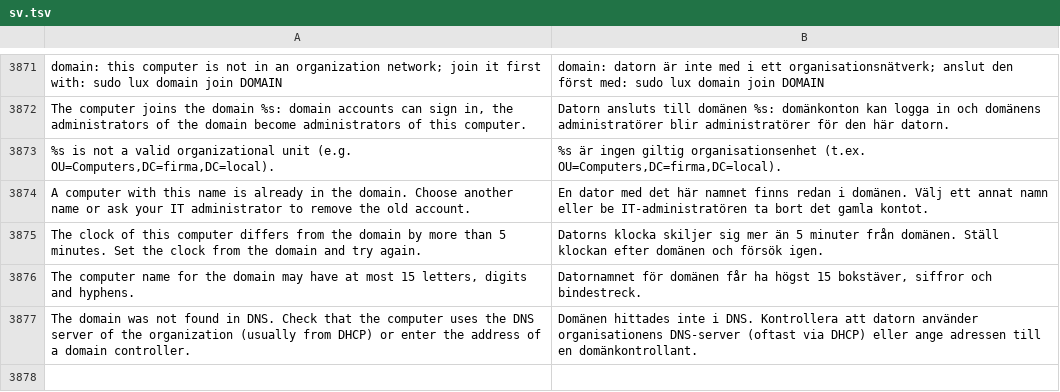
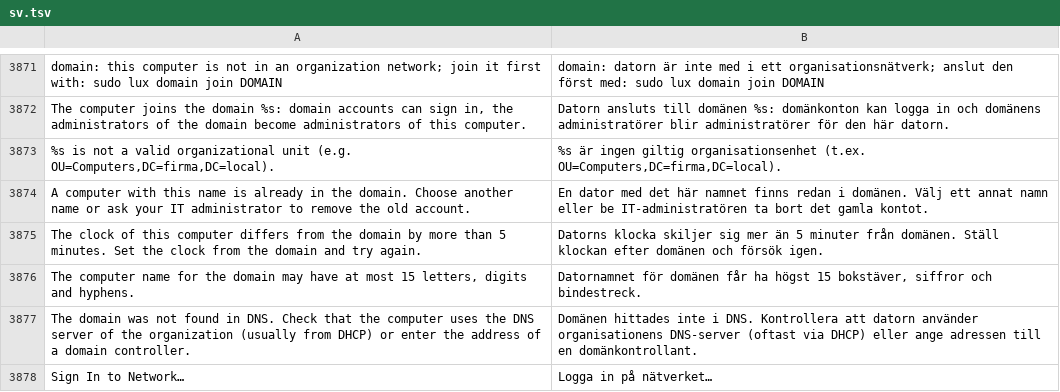
Before and after one commit to luxopes/LuxOS-Arch, a TSV file: packages/luxos-i18n/files/sv.tsv, drawn as a sheet; only a part is shown, gaps mark what is left out.

Commit message:
Network sign-in from Control Center, manual login finds the portal itself, hub restarts after kill (exit 143)

```diff
--- a/packages/luxos-i18n/files/sv.tsv
+++ b/packages/luxos-i18n/files/sv.tsv
@@ -3877 +3877,2 @@ The computer name for the domain may have at most 15 letters, digits and hyphens
 The domain was not found in DNS. Check that the computer uses the DNS server of the organization (usually from DHCP) or enter the address of a domain controller.	Domänen hittades inte i DNS. Kontrollera att datorn använder organisationens DNS-server (oftast via DHCP) eller ange adressen till en domänkontrollant.
+Sign In to Network…	Logga in på nätverket…
```
Also changed, not shown: packages/luxos-i18n/files/de.tsv, packages/luxos-i18n/files/it.tsv, 14 other files.
